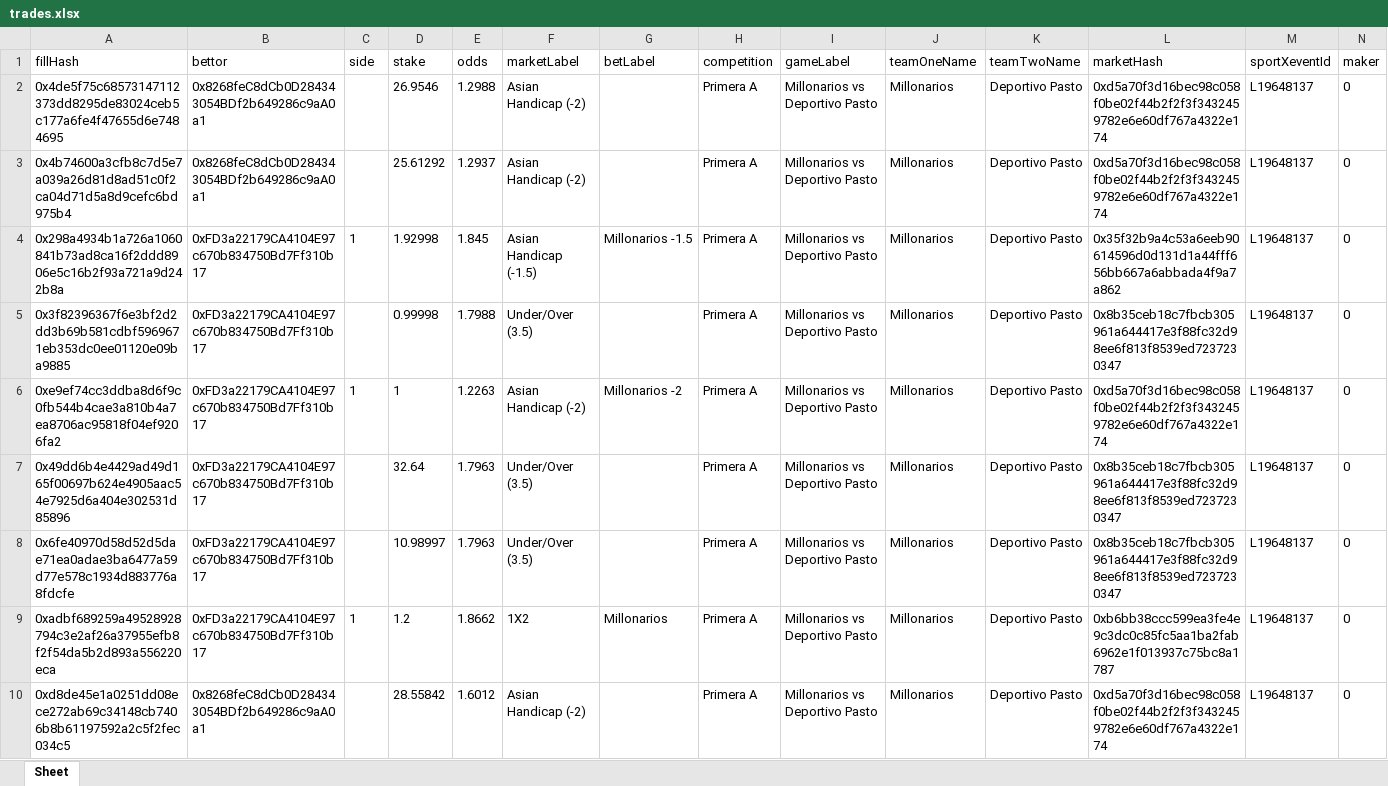
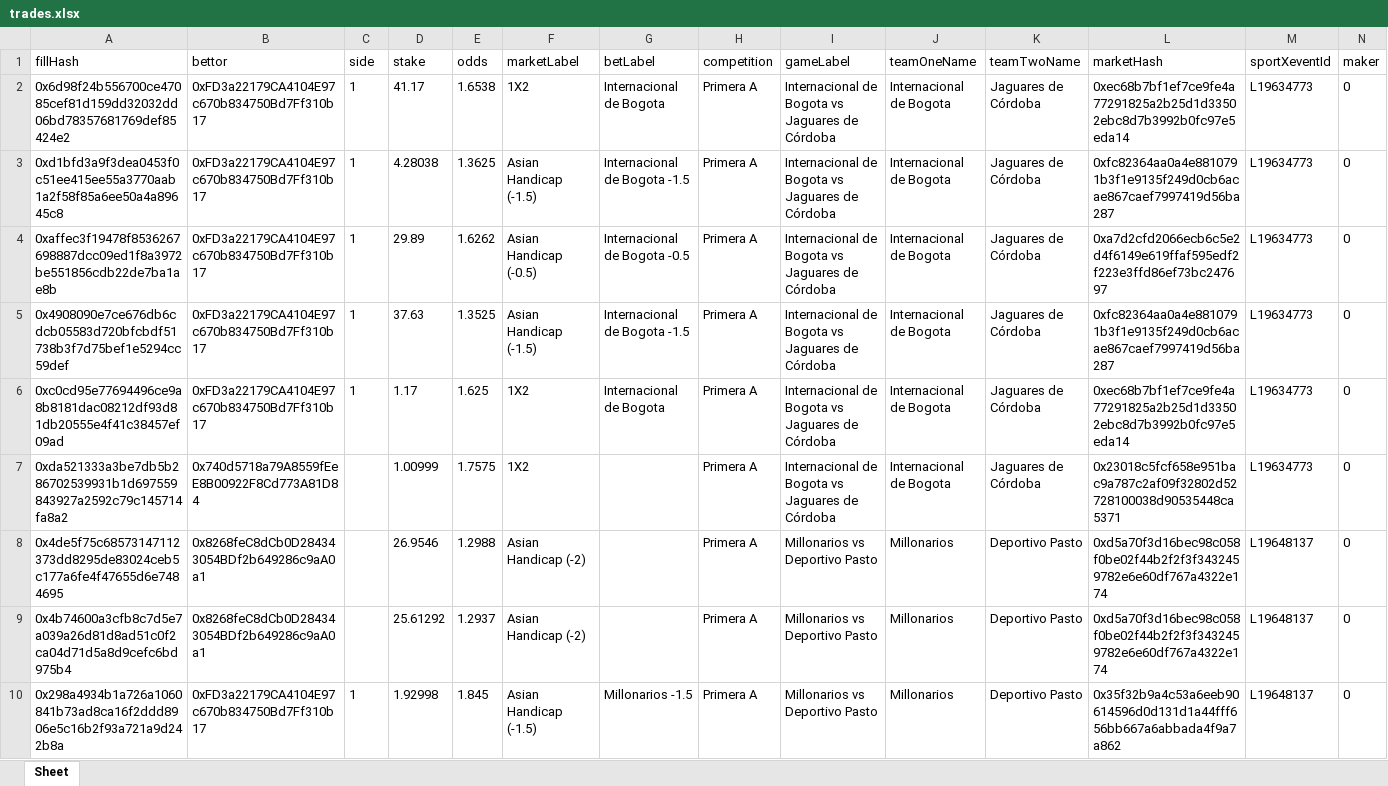
Before and after one commit to aimidas1/transactions_sxbet, an Excel workbook: data/sxbet/ligas/Primera A/trades.xlsx, sheet Sheet, drawn as a sheet; only a part is shown; the shorter side is filled out with more unchanged rows; values as stored, in another font and other column widths than the file's, no borders; rows hold the shown columns only; the diff names each change by its address in the sheet, - before the commit and + after, or states it on an @@ line.

Commit message:
Update soccer trades 2026-08-05 19:01:30 UTC

```diff
--- a/data/sxbet/ligas/Primera A/trades.xlsx (sheet Sheet)
+++ b/data/sxbet/ligas/Primera A/trades.xlsx (sheet Sheet)
+row 2: 0x6d98f24b556700ce47085cef81d159dd32032dd06bd78357681769def85424e2 | 0xFD3a22179CA4104E97c670b834750Bd7Ff310b17 | 1 | 41.17 | 1.6538 | 1X2 | Internacional de Bogota | Primera A | Internacional de Bogota vs Jaguares de Córdoba | Internacional de Bogota | Jaguares de Córdoba | 0xec68b7bf1ef7ce9fe4a77291825a2b25d1d33502ebc8d7b3992b0fc97e5eda14 | L19634773 | 0
+row 3: 0xd1bfd3a9f3dea0453f0c51ee415ee55a3770aab1a2f58f85a6ee50a4a89645c8 | 0xFD3a22179CA4104E97c670b834750Bd7Ff310b17 | 1 | 4.28038 | 1.3625 | Asian Handicap (-1.5) | Internacional de Bogota -1.5 | Primera A | Internacional de Bogota vs Jaguares de Córdoba | Internacional de Bogota | Jaguares de Córdoba | 0xfc82364aa0a4e8810791b3f1e9135f249d0cb6acae867caef7997419d56ba287 | L19634773 | 0
+row 4: 0xaffec3f19478f8536267698887dcc09ed1f8a3972be551856cdb22de7ba1ae8b | 0xFD3a22179CA4104E97c670b834750Bd7Ff310b17 | 1 | 29.89 | 1.6262 | Asian Handicap (-0.5) | Internacional de Bogota -0.5 | Primera A | Internacional de Bogota vs Jaguares de Córdoba | Internacional de Bogota | Jaguares de Córdoba | 0xa7d2cfd2066ecb6c5e2d4f6149e619ffaf595edf2f223e3ffd86ef73bc247697 | L19634773 | 0
+row 5: 0x4908090e7ce676db6cdcb05583d720bfcbdf51738b3f7d75bef1e5294cc59def | 0xFD3a22179CA4104E97c670b834750Bd7Ff310b17 | 1 | 37.63 | 1.3525 | Asian Handicap (-1.5) | Internacional de Bogota -1.5 | Primera A | Internacional de Bogota vs Jaguares de Córdoba | Internacional de Bogota | Jaguares de Córdoba | 0xfc82364aa0a4e8810791b3f1e9135f249d0cb6acae867caef7997419d56ba287 | L19634773 | 0
+row 6: 0xc0cd95e77694496ce9a8b8181dac08212df93d81db20555e4f41c38457ef09ad | 0xFD3a22179CA4104E97c670b834750Bd7Ff310b17 | 1 | 1.17 | 1.625 | 1X2 | Internacional de Bogota | Primera A | Internacional de Bogota vs Jaguares de Córdoba | Internacional de Bogota | Jaguares de Córdoba | 0xec68b7bf1ef7ce9fe4a77291825a2b25d1d33502ebc8d7b3992b0fc97e5eda14 | L19634773 | 0
+row 7: 0xda521333a3be7db5b286702539931b1d697559843927a2592c79c145714fa8a2 | 0x740d5718a79A8559fEeE8B00922F8Cd773A81D84 |  | 1.00999 | 1.7575 | 1X2 |  | Primera A | Internacional de Bogota vs Jaguares de Córdoba | Internacional de Bogota | Jaguares de Córdoba | 0x23018c5fcf658e951bac9a787c2af09f32802d52728100038d90535448ca5371 | L19634773 | 0
```
Also changed, not shown: data/sxbet/ligas/Champions League_UEFA/trades.xlsx, data/sxbet/ligas/Europa League_UEFA/trades.xlsx, 27 other files.
